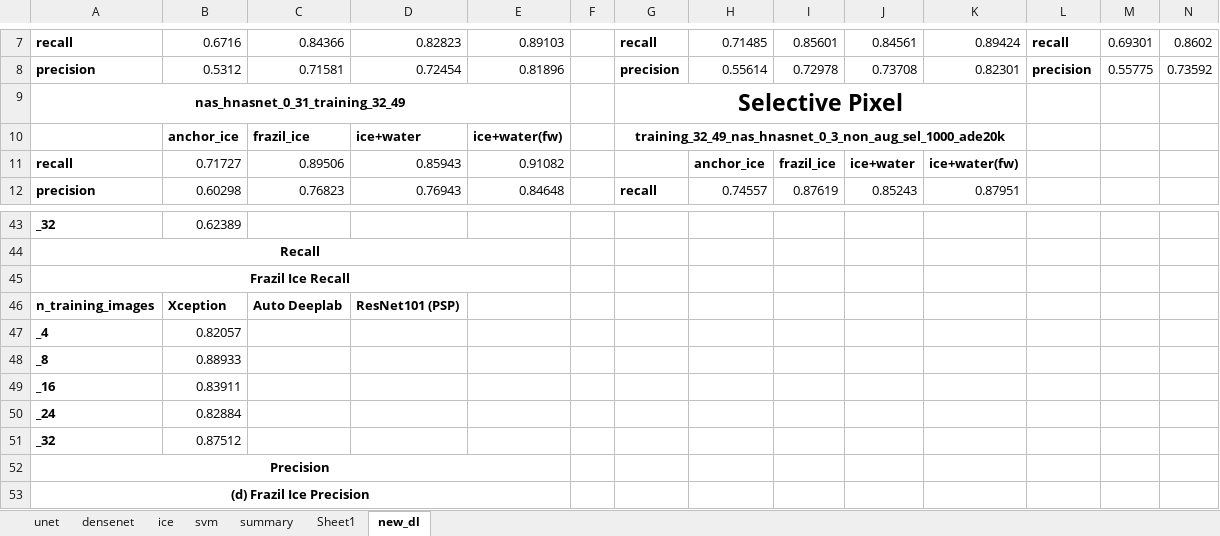
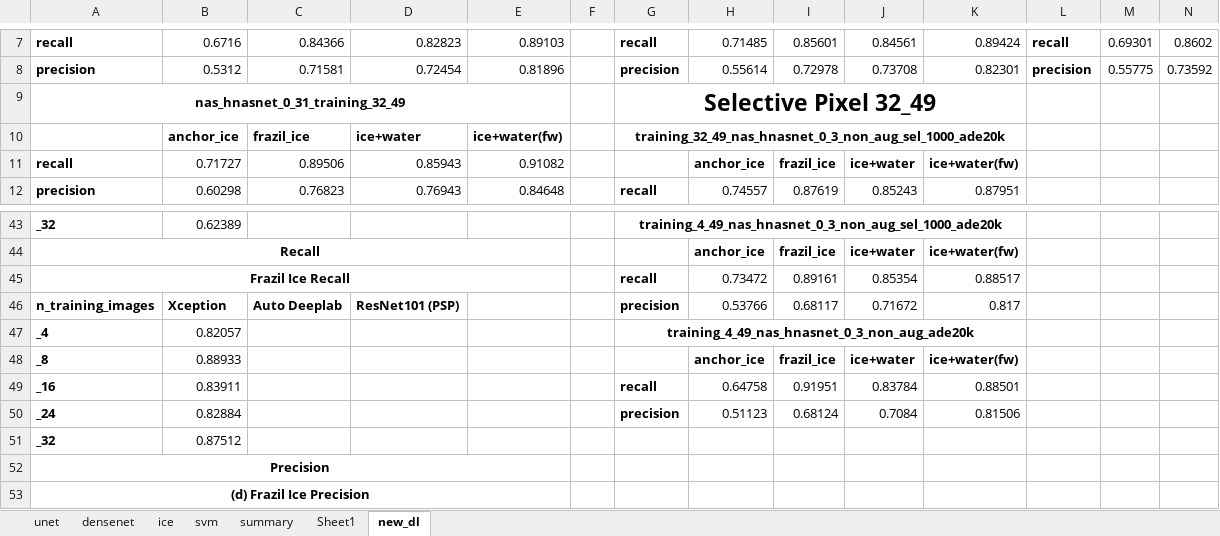
Before and after one commit to Madhukar7559/river_ice_segmentation, an Excel workbook: plotting/617_temp.xlsx, sheet new_dl, drawn as a sheet; only a part is shown, gaps mark what is left out; values as stored, in another font and other column widths than the file's, no borders; removed rows and columns are numbered as before the commit, all else as after; rows hold the shown columns only; the diff covers the shown part only; the diff names each change by its address in the sheet, - before the commit and + after, or states it on an @@ line.

```diff
--- a/plotting/617_temp.xlsx (sheet new_dl)
+++ b/plotting/617_temp.xlsx (sheet new_dl)
-G9: Selective Pixel
+G9: Selective Pixel 32_49
-G43: (empty)
+G43: training_4_49_nas_hnasnet_0_3_non_aug_sel_1000_ade20k
+G43:K43 merged
-row 44: Recall
-row 45: Frazil Ice Recall
+row 44: Recall |  |  |  |  |  |  | anchor_ice | frazil_ice | ice+water | ice+water(fw)
+row 45: Frazil Ice Recall |  |  |  |  |  | recall | 0.73472 | 0.89161 | 0.85354 | 0.88517
-G46: (empty)
+G46: precision
-H46: (empty)
+H46: 0.53766
-I46: (empty)
+I46: 0.68117
-J46: (empty)
+J46: 0.71672
-K46: (empty)
+K46: 0.817
-G47: (empty)
+G47: training_4_49_nas_hnasnet_0_3_non_aug_ade20k
+G47:K47 merged
-H48: (empty)
+H48: anchor_ice
-I48: (empty)
+I48: frazil_ice
-J48: (empty)
+J48: ice+water
-K48: (empty)
+K48: ice+water(fw)
-row 49: _16 | 0.83911
-row 50: _24 | 0.82884
+row 49: _16 | 0.83911 |  |  |  |  | recall | 0.64758 | 0.91951 | 0.83784 | 0.88501
+row 50: _24 | 0.82884 |  |  |  |  | precision | 0.51123 | 0.68124 | 0.7084 | 0.81506
```
Also changed, not shown: 6 added rows, 10 removed rows, 77 edited cells and merged cells elsewhere in this sheet.
